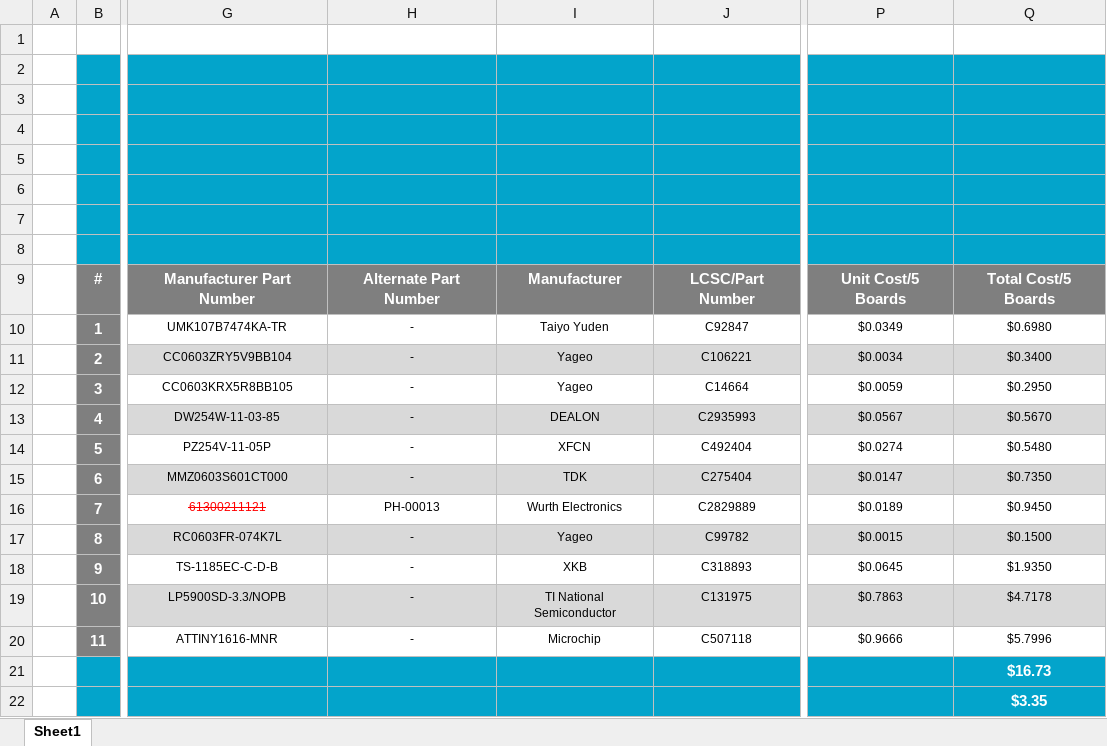
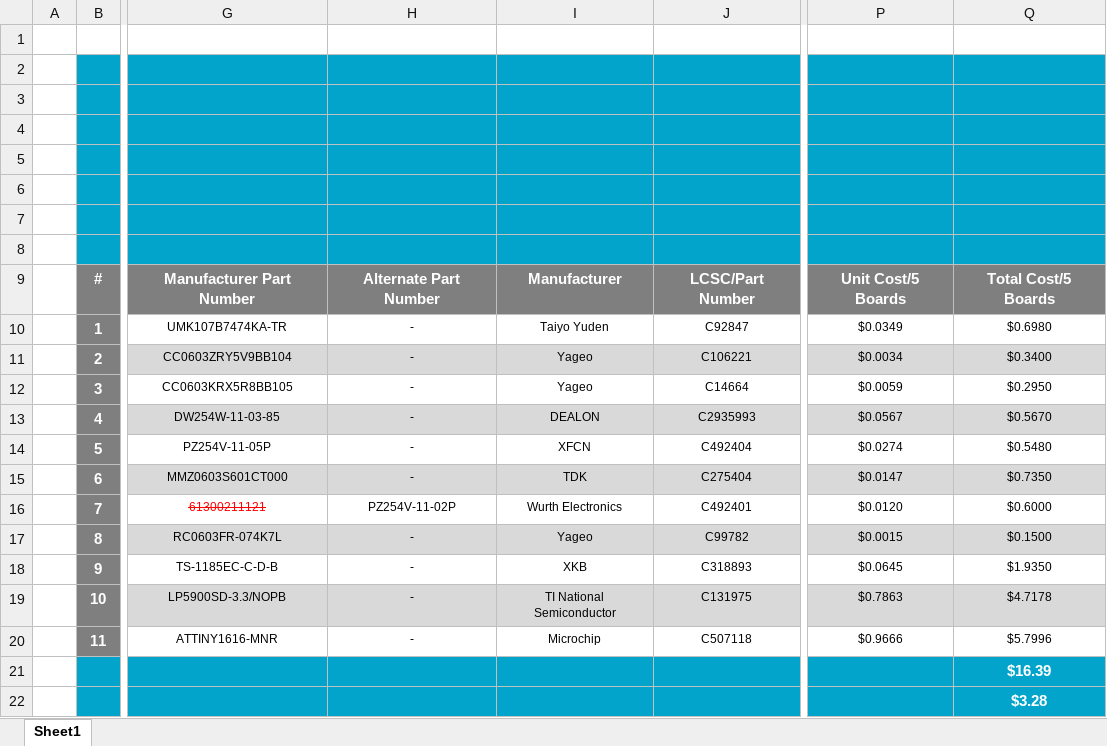
Before and after one commit to eSpark-Backup/oliverstanton-watermonitor, an Excel workbook: BOM/Fob_Transmitter/eSpark_BOM_Fob_Transmitter.xlsx, sheet Sheet1, drawn as a sheet; only a part is shown, gaps mark what is left out; values as stored, in another font and other column widths than the file's, no borders; charts and pictures not drawn; the diff names each change by its address in the sheet, - before the commit and + after, or states it on an @@ line.

```diff
--- a/BOM/Fob_Transmitter/eSpark_BOM_Fob_Transmitter.xlsx (sheet Sheet1)
+++ b/BOM/Fob_Transmitter/eSpark_BOM_Fob_Transmitter.xlsx (sheet Sheet1)
-H16: PH-00013
+H16: PZ254V-11-02P
-J16: C2829889
+J16: C492401
-P16: $0.0189
+P16: $0.0120
-Q16: $0.9450
+Q16: $0.6000
-Q21: $16.73
+Q21: $16.39
-Q22: $3.35
+Q22: $3.28
```
Also changed, not shown: BOM/GTV3_Board/eSpark_BOM.xlsx, 2 other files.
